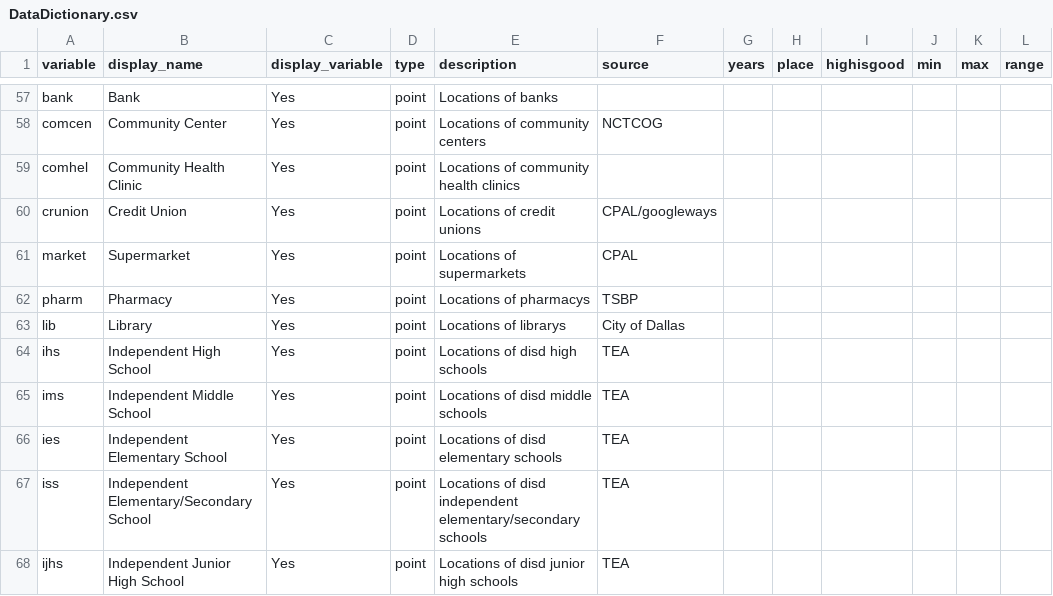
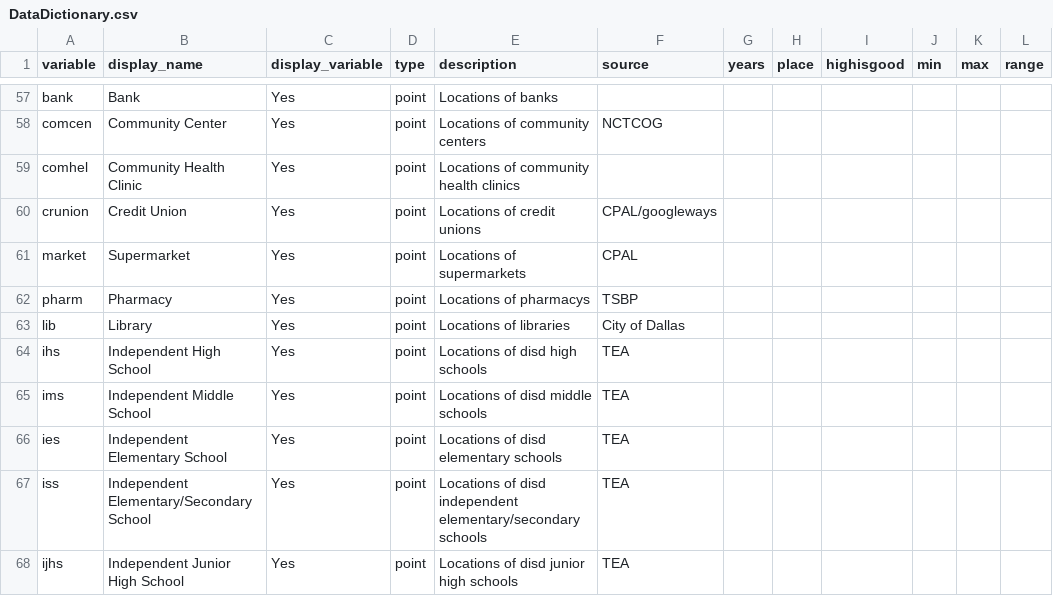
Before and after one commit to childpovertyactionlab/Social-Mobility, a CSV file: DataDictionary.csv, drawn as a sheet; only a part is shown, gaps mark what is left out; the diff names each change by its address in the sheet, - before the commit and + after, or states it on an @@ line.

Commit message:
Update DataDictionary.csv

```diff
--- a/DataDictionary.csv
+++ b/DataDictionary.csv
-E63 (description): Locations of librarys
+E63 (description): Locations of libraries
```
